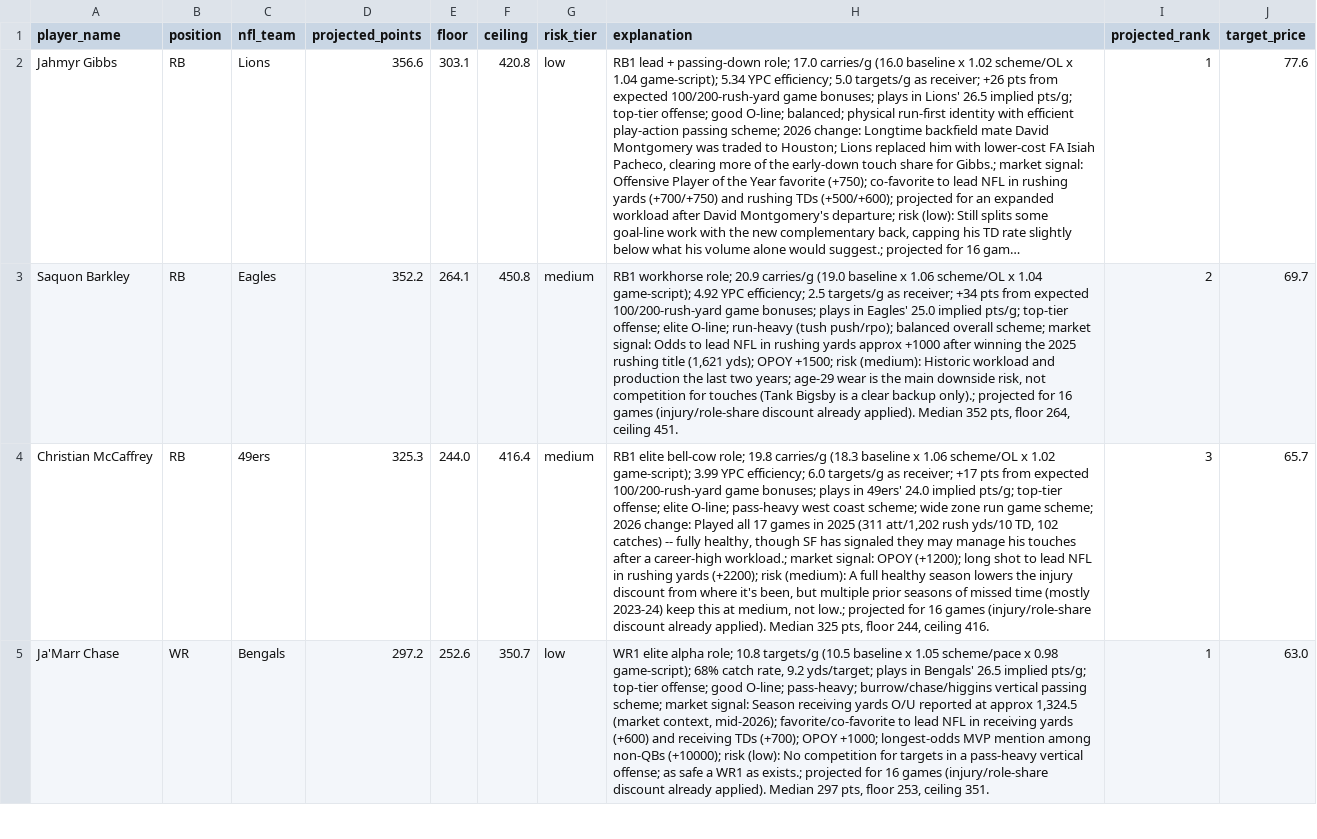
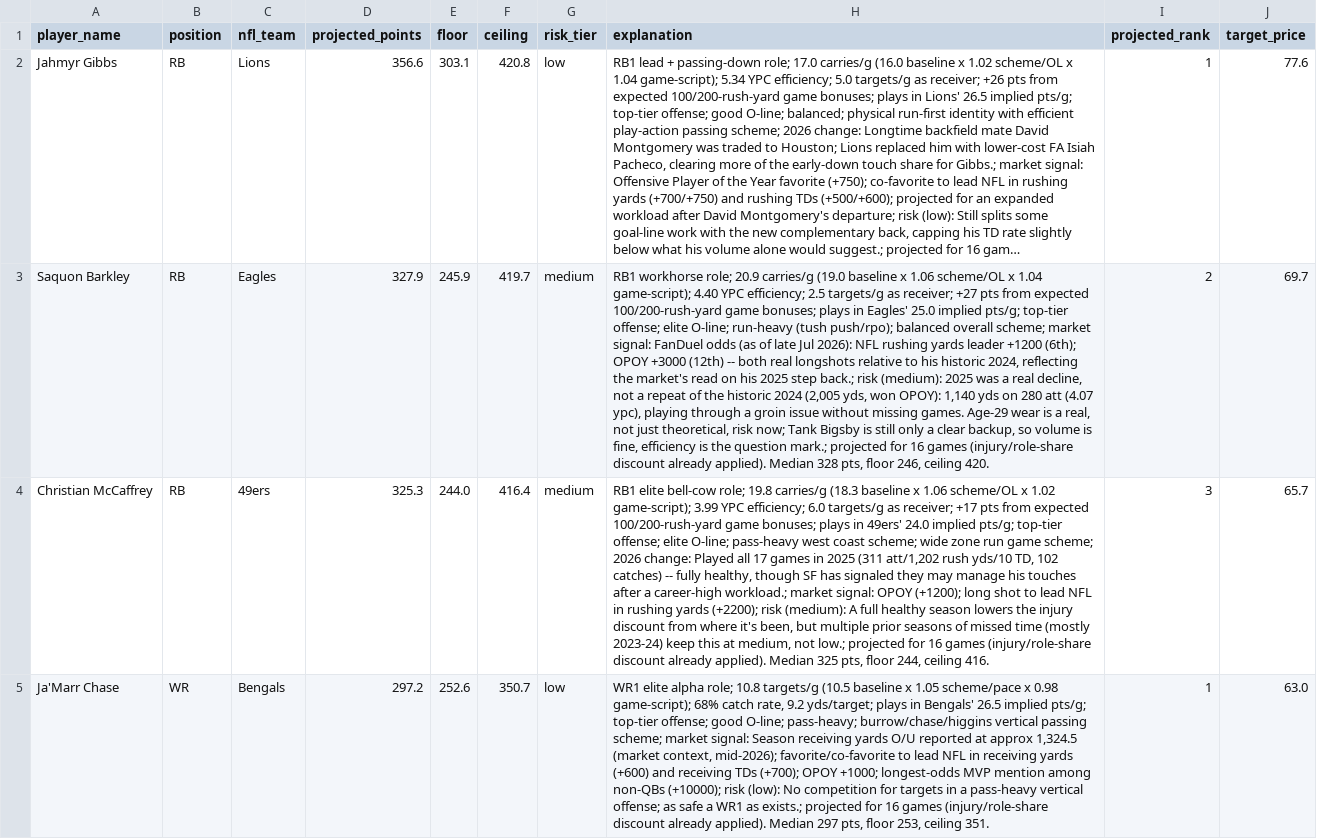
Before and after one commit to jsimone123189-cmd/Fantasy-football-auction, a CSV file: cheat_sheet_2026.csv, drawn as a sheet; only a part is shown; long unchanged cells end in …; the diff names each change by its address in the sheet, - before the commit and + after, or states it on an @@ line.

```diff
--- a/cheat_sheet_2026.csv
+++ b/cheat_sheet_2026.csv
-D3 (projected_points): 352.2
+D3 (projected_points): 327.9
-E3 (floor): 264.1
+E3 (floor): 245.9
-F3 (ceiling): 450.8
+F3 (ceiling): 419.7
-H3 (explanation): …1.04 game-script); 4.92 YPC efficiency; 2.5 targets/g as receiver; +34 pts from expected 100/200-rush-yard game bonuses; plays in Eagles' 25.0 implied pts/g; top-tier offense; elite O-line; run-heavy (tush push/rpo); balanced overall scheme; market signal: Odds to lead NFL in rushing yards approx +1000 after winning the 2025 rushing title (1,621 yds); OPOY +1500; risk (medium): Historic workload and production the last two years; age-29 wear is the main downside risk, not competition for touches (Tank Bigsby is a clear backup only).; projected for 16 games (injury/role-share discount already applied). Median 352 pts, floor 264, ceiling 451.
+H3 (explanation): …1.04 game-script); 4.40 YPC efficiency; 2.5 targets/g as receiver; +27 pts from expected 100/200-rush-yard game bonuses; plays in Eagles' 25.0 implied pts/g; top-tier offense; elite O-line; run-heavy (tush push/rpo); balanced overall scheme; market signal: FanDuel odds (as of late Jul 2026): NFL rushing yards leader +1200 (6th); OPOY +3000 (12th) -- both real longshots relative to his historic 2024, reflecting the market's read on his 2025 step back.; risk (medium): 2025 was a real decline, not a repeat of the historic 2024 (2,005 yds, won OPOY): 1,140 yds on 280 att (4.07 ypc), playing through a groin issue without missing games. Age-29 wear is a real, not just theoretical, risk now; Tank Bigsby is still only a clear backup, so volume is fine, efficiency is the question mark.; projected for 16 games (injury/role-share discount already applied). Median 328 pts, floor 246, ceiling 420.
```
Also changed, not shown: data/projections/2026.csv, data/projections/inputs_2026.csv, 3 other files.
